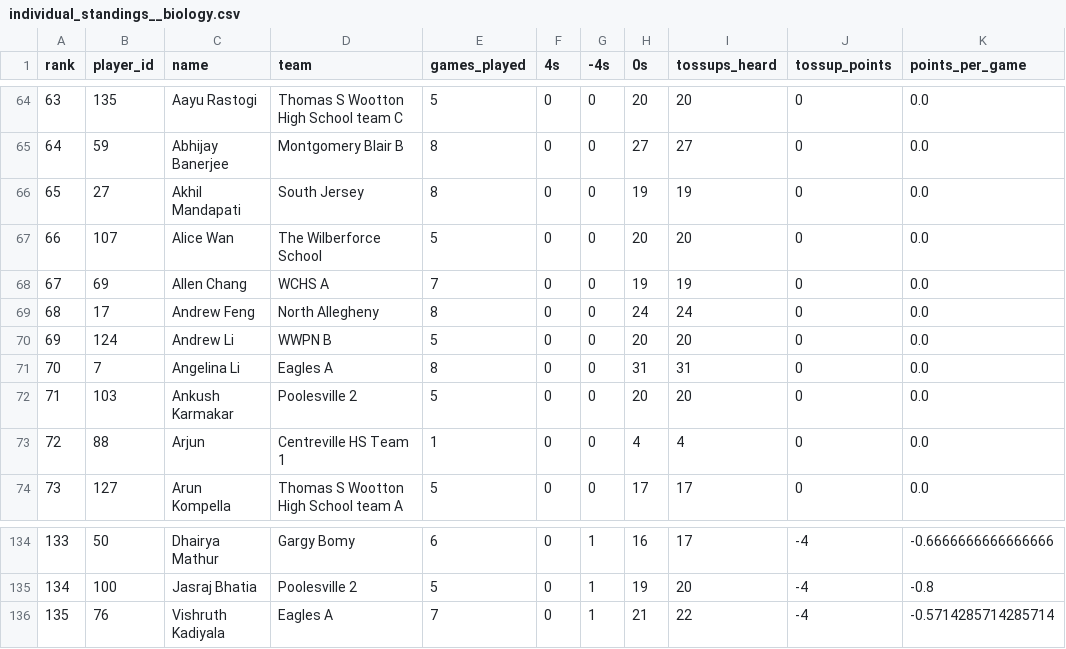
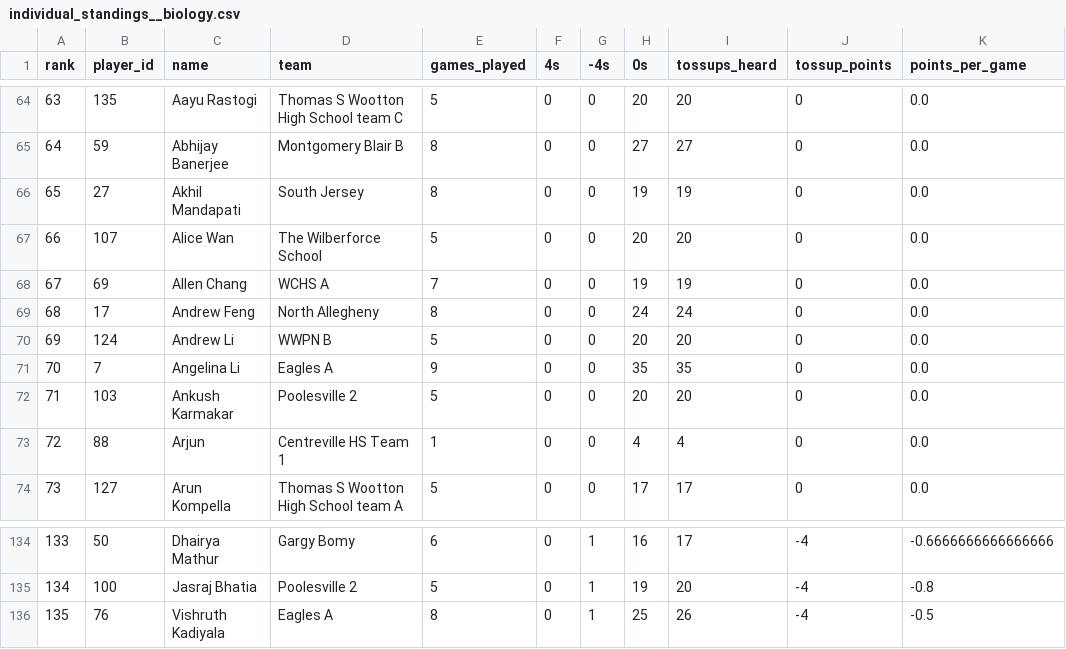
Before and after one commit to xpoes123/scibowl-org, a CSV file: stats/johns-hopkins-invitational/individual_standings__biology.csv, drawn as a sheet; only a part is shown, gaps mark what is left out; the diff covers the shown part only.

Commit message:
DE6 stats

```diff
--- a/stats/johns-hopkins-invitational/individual_standings__biology.csv
+++ b/stats/johns-hopkins-invitational/individual_standings__biology.csv
@@ -70,3 +70,3 @@ rank,player_id,name,team,games_played,4s,-4s,0s,tossups_heard,tossup_points,poin
 69,124,Andrew Li,WWPN B,5,0,0,20,20,0,0.0
-70,7,Angelina Li,Eagles A,8,0,0,31,31,0,0.0
+70,7,Angelina Li,Eagles A,9,0,0,35,35,0,0.0
 71,103,Ankush Karmakar,Poolesville 2,5,0,0,20,20,0,0.0
@@ -135,2 +135,2 @@ rank,player_id,name,team,games_played,4s,-4s,0s,tossups_heard,tossup_points,poin
 134,100,Jasraj Bhatia,Poolesville 2,5,0,1,19,20,-4,-0.8
-135,76,Vishruth Kadiyala,Eagles A,7,0,1,21,22,-4,-0.5714285714285714
+135,76,Vishruth Kadiyala,Eagles A,8,0,1,25,26,-4,-0.5
```
Also changed, not shown: 2 added rows, 2 removed rows and 86 edited cells elsewhere in this file, stats/johns-hopkins-invitational/individual_standings.csv, stats/johns-hopkins-invitational/individual_standings__chemistry.csv, 12 other files.
